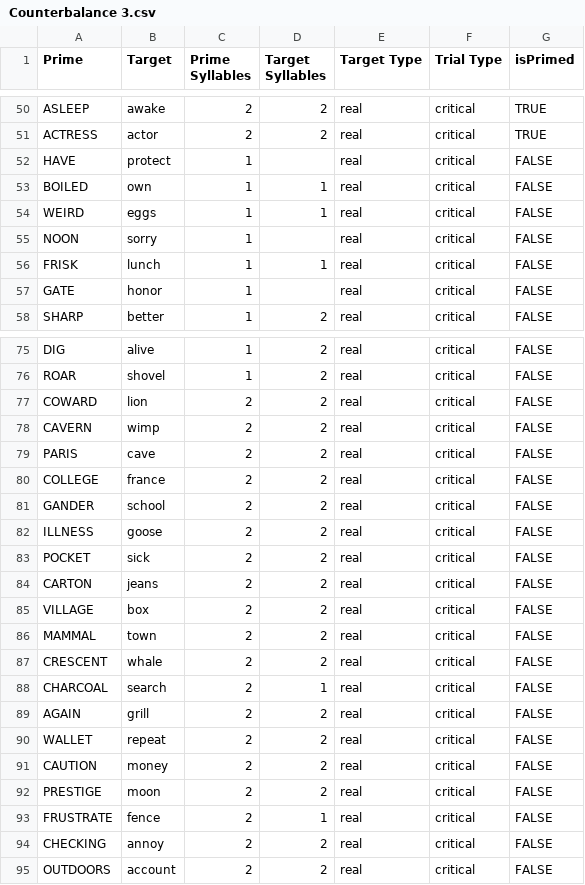
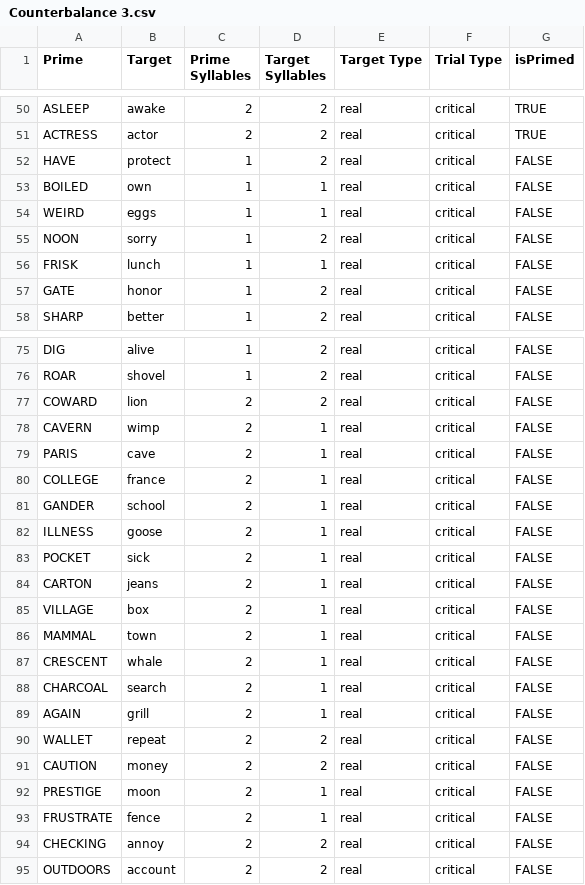
Before and after one commit to ohumphreys/audio-audio-ai-priming, a CSV file: lists/Counterbalance 3.csv, drawn as a sheet; only a part is shown, gaps mark what is left out.

Commit message:
there were errors in the counterbalance files

```diff
--- a/lists/Counterbalance 3.csv
+++ b/lists/Counterbalance 3.csv
@@ -51,8 +51,8 @@ ASLEEP,awake,2,2,real,critical,TRUE
 ACTRESS,actor,2,2,real,critical,TRUE
-HAVE,protect,1,,real,critical,FALSE
+HAVE,protect,1,2,real,critical,FALSE
 BOILED,own,1,1,real,critical,FALSE
 WEIRD,eggs,1,1,real,critical,FALSE
-NOON,sorry,1,,real,critical,FALSE
+NOON,sorry,1,2,real,critical,FALSE
 FRISK,lunch,1,1,real,critical,FALSE
-GATE,honor,1,,real,critical,FALSE
+GATE,honor,1,2,real,critical,FALSE
 SHARP,better,1,2,real,critical,FALSE
@@ -77,17 +77,17 @@ ROAR,shovel,1,2,real,critical,FALSE
 COWARD,lion,2,2,real,critical,FALSE
-CAVERN,wimp,2,2,real,critical,FALSE
-PARIS,cave,2,2,real,critical,FALSE
-COLLEGE,france,2,2,real,critical,FALSE
-GANDER,school,2,2,real,critical,FALSE
-ILLNESS,goose,2,2,real,critical,FALSE
-POCKET,sick,2,2,real,critical,FALSE
-CARTON,jeans,2,2,real,critical,FALSE
-VILLAGE,box,2,2,real,critical,FALSE
-MAMMAL,town,2,2,real,critical,FALSE
-CRESCENT,whale,2,2,real,critical,FALSE
+CAVERN,wimp,2,1,real,critical,FALSE
+PARIS,cave,2,1,real,critical,FALSE
+COLLEGE,france,2,1,real,critical,FALSE
+GANDER,school,2,1,real,critical,FALSE
+ILLNESS,goose,2,1,real,critical,FALSE
+POCKET,sick,2,1,real,critical,FALSE
+CARTON,jeans,2,1,real,critical,FALSE
+VILLAGE,box,2,1,real,critical,FALSE
+MAMMAL,town,2,1,real,critical,FALSE
+CRESCENT,whale,2,1,real,critical,FALSE
 CHARCOAL,search,2,1,real,critical,FALSE
-AGAIN,grill,2,2,real,critical,FALSE
+AGAIN,grill,2,1,real,critical,FALSE
 WALLET,repeat,2,2,real,critical,FALSE
 CAUTION,money,2,2,real,critical,FALSE
-PRESTIGE,moon,2,2,real,critical,FALSE
+PRESTIGE,moon,2,1,real,critical,FALSE
 FRUSTRATE,fence,2,1,real,critical,FALSE
```
Also changed, not shown: lists/Counterbalance 1.csv, lists/Counterbalance 4.csv.
